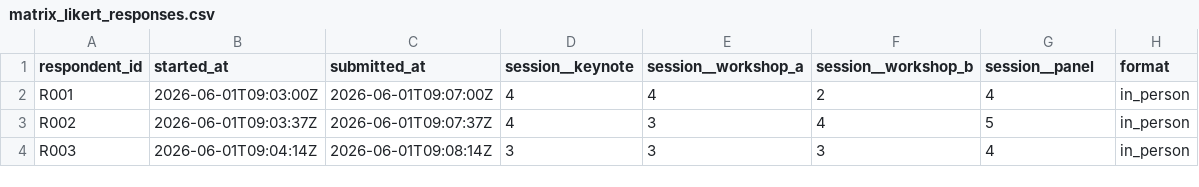
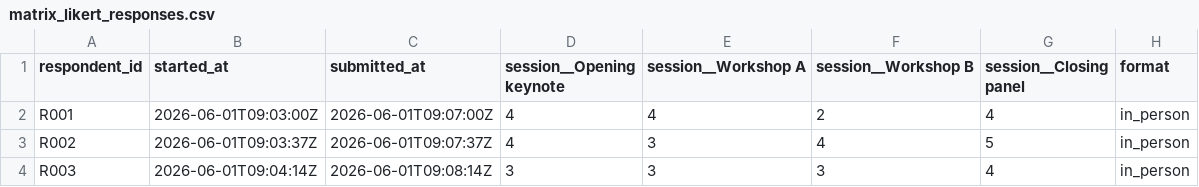
Before and after one commit to MohammedAliSharafuddin/surveyframe, a CSV file: inst/extdata/demos/matrix_likert_responses.csv, drawn as a sheet; only a part is shown.

Commit message:
Demo library: the teaching vignette and its screenshots
Completes Part B. vignette("learn-by-example") works from the survey somebody
is trying to run rather than from the function list: a table that picks the
demo from the data they hold, the whole path from questionnaire to report,
and sections on branding, display mode, the 3 collection routes, disclosed
amendments and file verification.

Twenty-two screenshots in vignettes/figures/, captured by
data-raw/capture_demo_screenshots.R rather than by hand, so they stay true to
what the package renders. Reading them back caught 2 things a size check
never would.

The first run produced 17 screenshots of a landing page. Every exported
survey opens on a Start button, so a capture taken without a click teaches
nobody the difference between a matrix and a Likert item. The second run
pressed Start on the branded demo and captured the survey correctly refusing
with "Please confirm your consent before continuing", which is the consent
gate working and still the wrong picture. The script now ticks consent first,
and every capture clicks through to the questions.

Quantising to 256 colours takes each file to about a third with no visible
loss on a flat interface, which is what keeps 22 captures affordable: 644 KB
for the set, and a 2.4 MB tarball against the 5 MB CRAN limit.

A real defect surfaced while improving the matrix demo's row labels. A matrix
row containing a space expands into a column containing a space, and
utils::read.csv() rewrites session__Opening keynote as
session__Opening.keynote under its default check.names = TRUE, so the column
stops matching the contract the instrument declares. sframe_demo() now reads
with check.names = FALSE, and the vignette names the trap for anyone reading
a surveyframe CSV by hand. The bundled fixtures never hit it because they
store multi-column items in the separated form instead.

_pkgdown.yml gains a "Start here" section carrying the vignette, since pkgdown
refuses to build when an article is missing from the index and that has
broken the site before.

devtools::test() FAIL 0, PASS 2286. R CMD check --as-cran Status OK, 0
errors, 0 warnings, 0 notes, with the vignette building from committed PNGs
and needing no browser or network.

```diff
--- a/inst/extdata/demos/matrix_likert_responses.csv
+++ b/inst/extdata/demos/matrix_likert_responses.csv
@@ -1,2 +1,2 @@
-"respondent_id","started_at","submitted_at","session__keynote","session__workshop_a","session__workshop_b","session__panel","format"
+"respondent_id","started_at","submitted_at","session__Opening keynote","session__Workshop A","session__Workshop B","session__Closing panel","format"
 "R001","2026-06-01T09:03:00Z","2026-06-01T09:07:00Z",4,4,2,4,"in_person"
```
Also changed, not shown: inst/extdata/demos/matrix_likert_results.csv, 28 other files.
